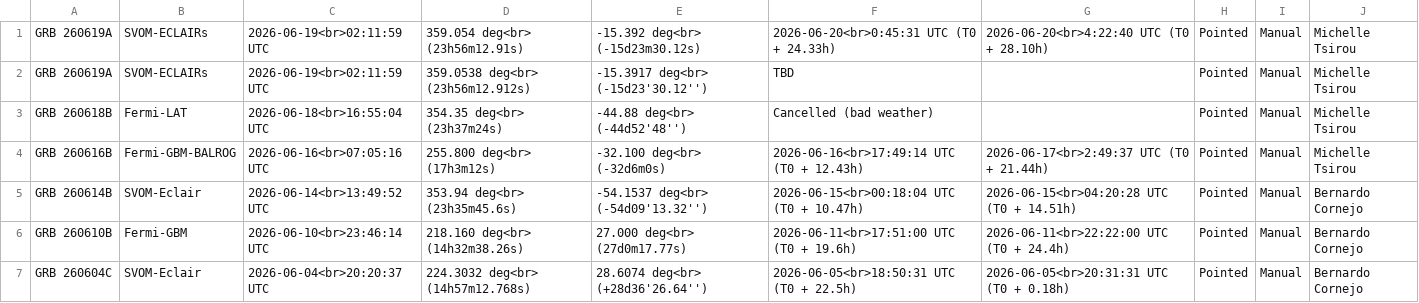
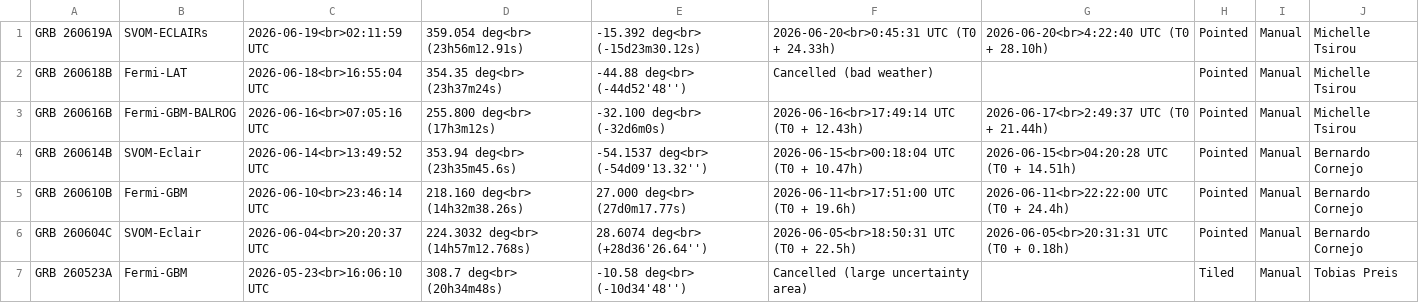
Before and after one commit to grbhess/grbhess.github.io, a CSV file: obstable.csv, drawn as a sheet; only a part is shown; the shorter side is filled out with more unchanged rows.

Commit message:
Fix formatting issues in obstable.csv

```diff
--- a/obstable.csv
+++ b/obstable.csv
@@ -1,3 +1,2 @@
 GRB 260619A, SVOM-ECLAIRs, 2026-06-19<br>02:11:59 UTC, 359.054 deg<br> (23h56m12.91s), -15.392  deg<br> (-15d23m30.12s), 2026-06-20<br>0:45:31 UTC (T0 + 24.33h), 2026-06-20<br>4:22:40 UTC (T0 + 28.10h), Pointed, Manual, Michelle Tsirou
-GRB 260619A,SVOM-ECLAIRs,2026-06-19<br>02:11:59 UTC,359.0538 deg<br> (23h56m12.912s),-15.3917 deg<br> (-15d23'30.12''),TBD,,Pointed,Manual,Michelle Tsirou
 GRB 260618B,Fermi-LAT,2026-06-18<br>16:55:04 UTC,354.35 deg<br> (23h37m24s),-44.88 deg<br> (-44d52'48''),Cancelled (bad weather),,Pointed,Manual,Michelle Tsirou
```
